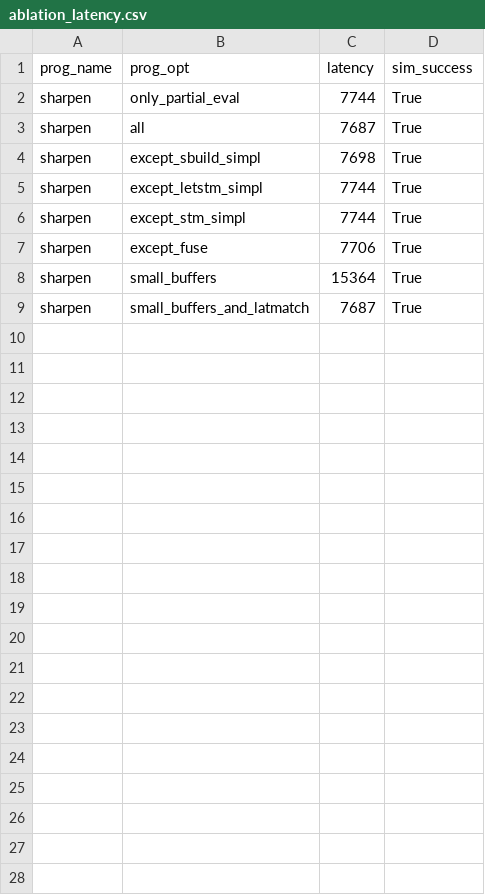
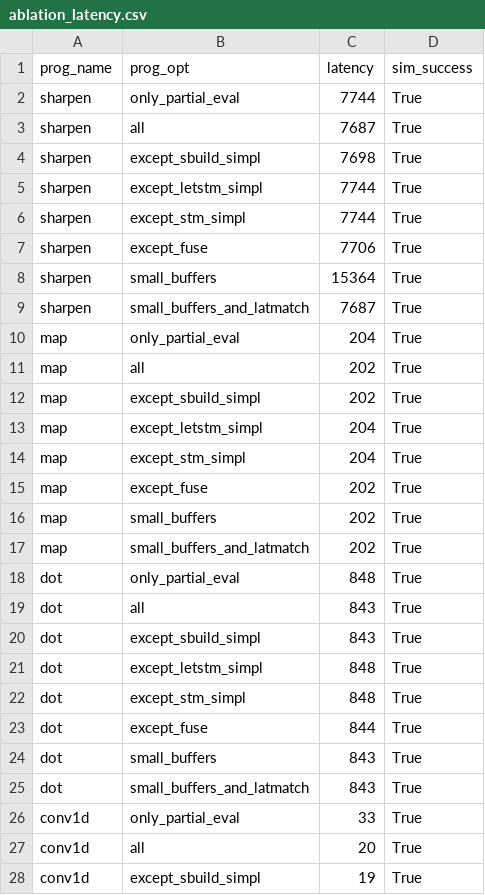
Before and after one commit to louis-hildebrand/sirop-hls, a CSV file: results/ablation_latency.csv, drawn as a sheet; only a part is shown; the diff covers the shown part only; the diff names each change by its address in the sheet, - before the commit and + after, or states it on an @@ line.

```diff
--- a/results/ablation_latency.csv
+++ b/results/ablation_latency.csv
+row 10: map | only_partial_eval | 204 | True
+row 11: map | all | 202 | True
+row 12: map | except_sbuild_simpl | 202 | True
+row 13: map | except_letstm_simpl | 204 | True
+row 14: map | except_stm_simpl | 204 | True
+row 15: map | except_fuse | 202 | True
+row 16: map | small_buffers | 202 | True
+row 17: map | small_buffers_and_latmatch | 202 | True
+row 18: dot | only_partial_eval | 848 | True
+row 19: dot | all | 843 | True
+row 20: dot | except_sbuild_simpl | 843 | True
+row 21: dot | except_letstm_simpl | 848 | True
+row 22: dot | except_stm_simpl | 848 | True
+row 23: dot | except_fuse | 844 | True
+row 24: dot | small_buffers | 843 | True
+row 25: dot | small_buffers_and_latmatch | 843 | True
+row 26: conv1d | only_partial_eval | 33 | True
+row 27: conv1d | all | 20 | True
+row 28: conv1d | except_sbuild_simpl | 19 | True
```
Also changed, not shown: 29 added rows elsewhere in this file, results/ablation_fmax.csv, results/ablation_resource_usage.csv, 2 other files.
